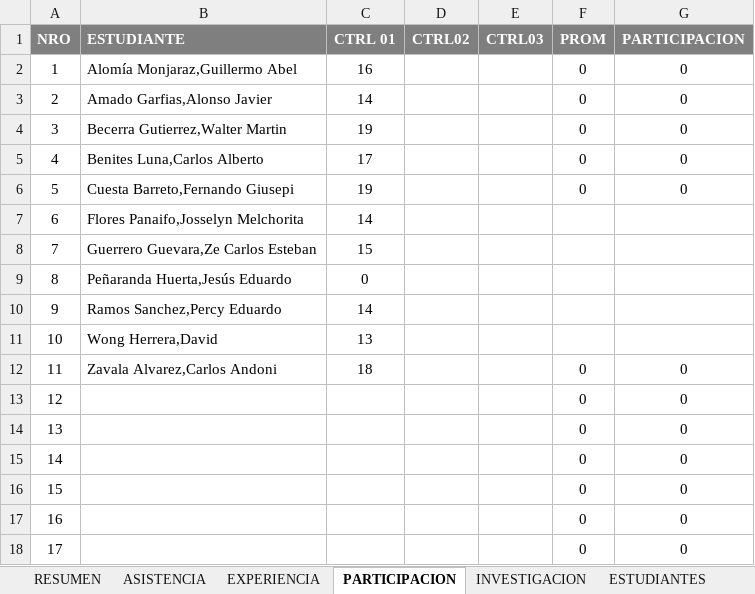
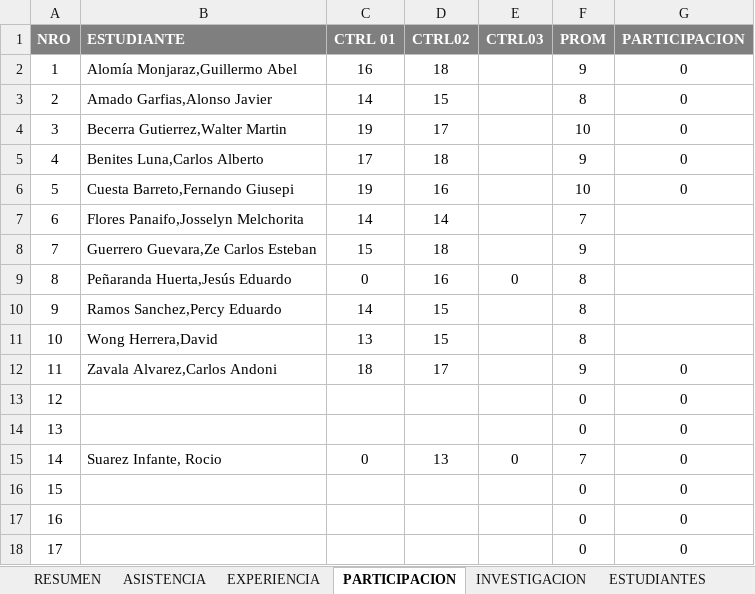
Before and after one commit to gcoronelc/UCS_LENG_PROG_2017-0, an Excel workbook: Docs/Control.xlsx, sheet PARTICIPACION, drawn as a sheet; values as stored, in another font and other column widths than the file's, no borders; the diff names each change by its address in the sheet, - before the commit and + after, or states it on an @@ line.

```diff
--- a/Docs/Control.xlsx (sheet PARTICIPACION)
+++ b/Docs/Control.xlsx (sheet PARTICIPACION)
-D2 (CTRL02): (empty)
+D2 (CTRL02): 18
-F2 (PROM): 0
+F2 (PROM): 9
-D3 (CTRL02): (empty)
+D3 (CTRL02): 15
-F3 (PROM): 0
+F3 (PROM): 8
-D4 (CTRL02): (empty)
+D4 (CTRL02): 17
-F4 (PROM): 0
+F4 (PROM): 10
-D5 (CTRL02): (empty)
+D5 (CTRL02): 18
-F5 (PROM): 0
+F5 (PROM): 9
-D6 (CTRL02): (empty)
+D6 (CTRL02): 16
-F6 (PROM): 0
+F6 (PROM): 10
-D7 (CTRL02): (empty)
+D7 (CTRL02): 14
-F7 (PROM): (empty)
+F7 (PROM): 7
-D8 (CTRL02): (empty)
+D8 (CTRL02): 18
-F8 (PROM): (empty)
+F8 (PROM): 9
-D9 (CTRL02): (empty)
+D9 (CTRL02): 16
-E9 (CTRL03): (empty)
+E9 (CTRL03): 0
-F9:F11 (PROM): (empty)
+F9:F11 (PROM): 8
-D10:D11 (CTRL02): (empty)
+D10:D11 (CTRL02): 15
-D12 (CTRL02): (empty)
+D12 (CTRL02): 17
-F12 (PROM): 0
+F12 (PROM): 9
-B15 (ESTUDIANTE): (empty)
+B15 (ESTUDIANTE): Suarez Infante, Rocio
-C15 (CTRL 01): (empty)
+C15 (CTRL 01): 0
-D15 (CTRL02): (empty)
+D15 (CTRL02): 13
-E15 (CTRL03): (empty)
+E15 (CTRL03): 0
-F15 (PROM): 0
+F15 (PROM): 7
```
Also changed, not shown: sheet ASISTENCIA, 27 other files.
